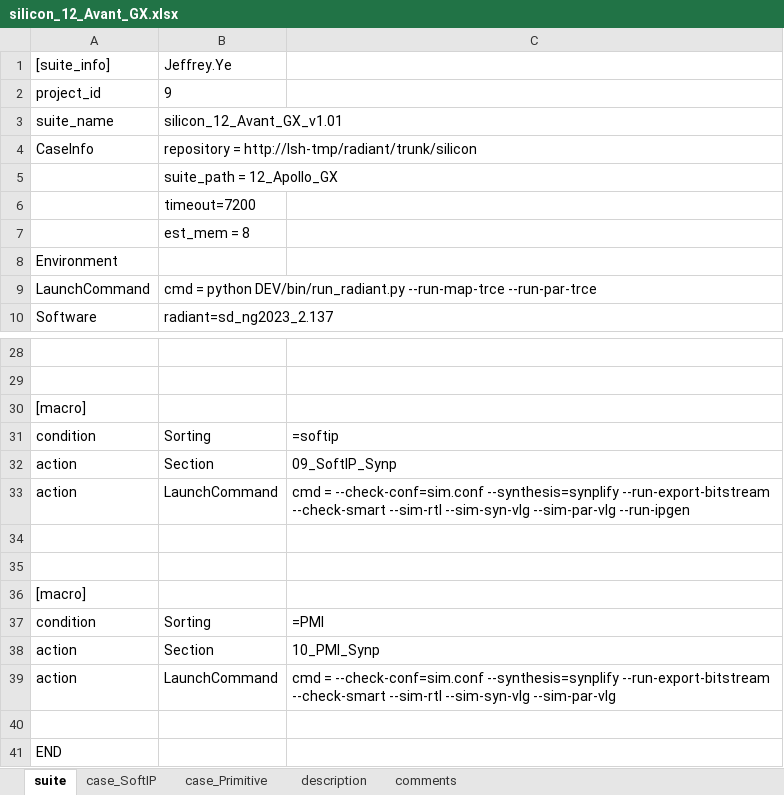
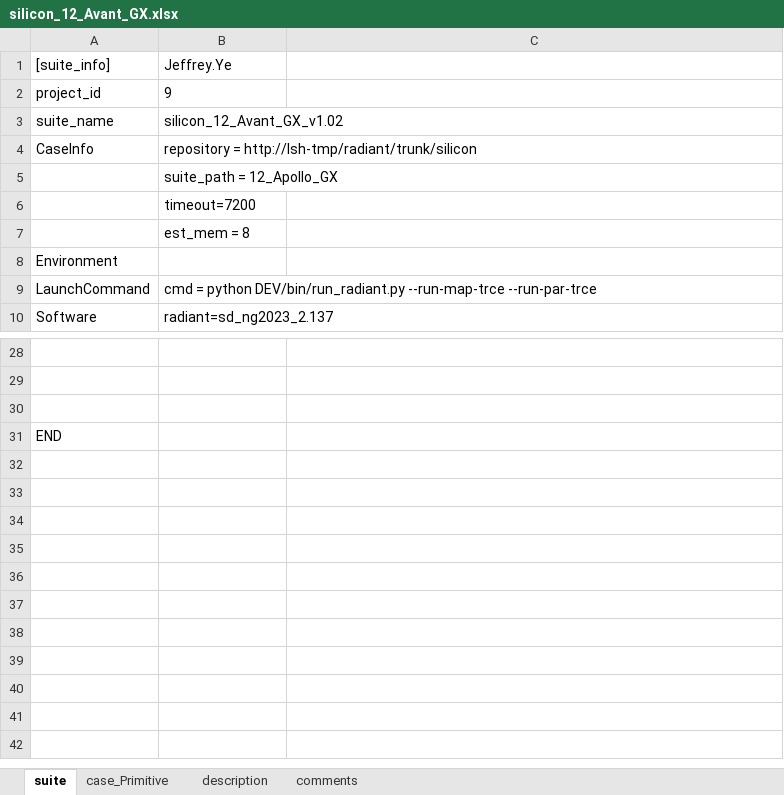
Before and after one commit to wanghengquan/repository, an Excel workbook: tmp_client/doc/TMP_EIT_suites/radiant/silicon_12_Avant_GX.xlsx, sheet suite, drawn as a sheet; only a part is shown, gaps mark what is left out; values as stored, in another font and other column widths than the file's, no borders; the diff names each change by its address in the sheet, - before the commit and + after, or states it on an @@ line.

Commit message:
i501--EIT2 suite update

```diff
--- a/tmp_client/doc/TMP_EIT_suites/radiant/silicon_12_Avant_GX.xlsx (sheet suite)
+++ b/tmp_client/doc/TMP_EIT_suites/radiant/silicon_12_Avant_GX.xlsx (sheet suite)
-sheet tab: case_SoftIP
-B3: silicon_12_Avant_GX_v1.01
+B3: silicon_12_Avant_GX_v1.02
-row 30: [macro]
-row 31: condition | Sorting | =softip
-row 32: action | Section | 09_SoftIP_Synp
-row 33: action | LaunchCommand | cmd = --check-conf=sim.conf --synthesis=synplify --run-export-bitstream --check-smart --sim-rtl --sim-syn-vlg --sim-par-vlg --run-ipgen
-row 34: (empty)
-row 35: (empty)
-row 36: [macro]
-row 37: condition | Sorting | =PMI
-row 38: action | Section | 10_PMI_Synp
-row 39: action | LaunchCommand | cmd = --check-conf=sim.conf --synthesis=synplify --run-export-bitstream --check-smart --sim-rtl --sim-syn-vlg --sim-par-vlg
```
Also changed, not shown: sheet case_Primitive, tmp_client/doc/TMP_EIT_suites/radiant/pn_20_project_navigator.xlsx, tmp_client/doc/TMP_EIT_suites/radiant/silicon_01_softip.xlsx, 1 other file.
